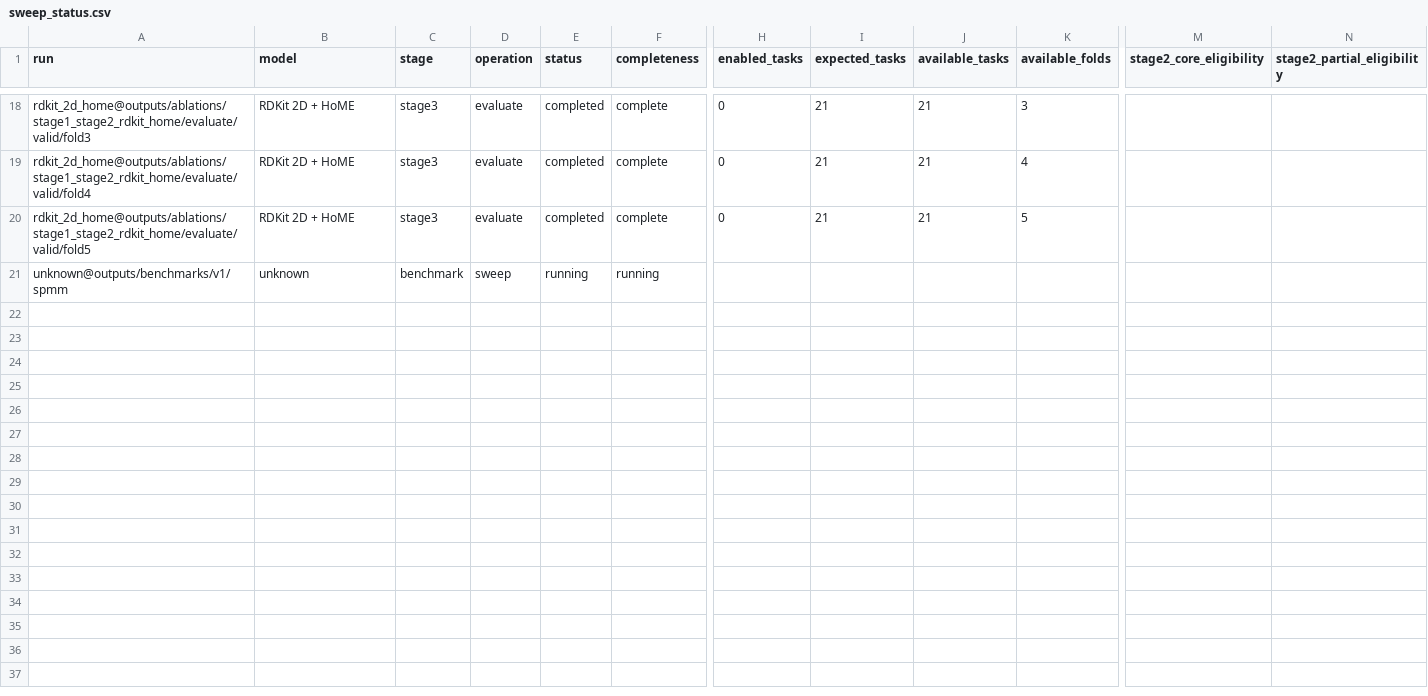
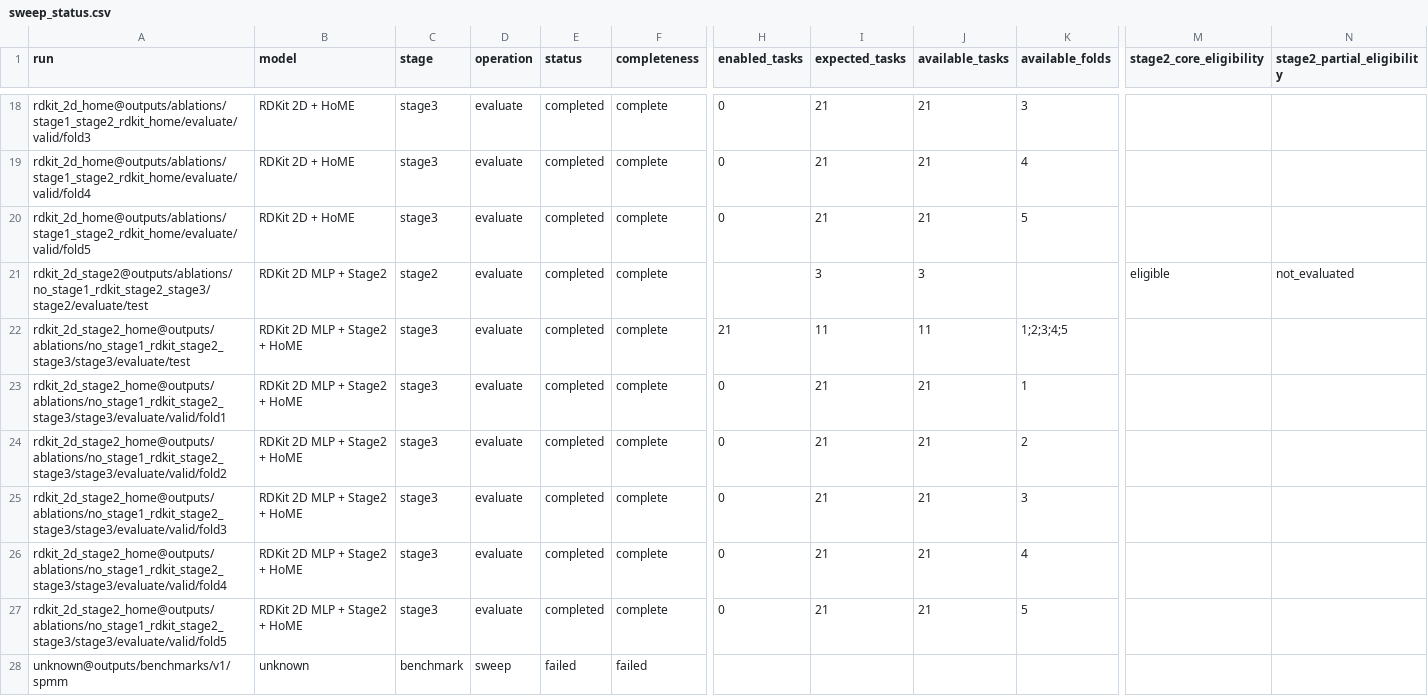
Before and after one commit to SuperPSun/ILUME, a CSV file: summary/sweep_status.csv, drawn as a sheet; only a part is shown, gaps mark what is left out; addresses are those after the commit; rows hold the shown columns only; the diff names each change by its address in the sheet, - before the commit and + after, or states it on an @@ line.

Commit message:
Enhance RDKit Stage 2 and Stage 3 Integration
- Updated `sweep_status.csv` to include new RDKit 2D MLP configurations and updated statuses for various evaluations.
- Added a new test in `test_stage2.py` to validate the preparation and training of the RDKit Stage 2 model without Stage 1 dependencies, ensuring proper metadata and reporting.
- Enhanced `test_stage3.py` to verify that the absence of Stage 1 in the encoder maintains correct reporting and evaluation for Stage 3 training.
- Introduced new configurations and validation checks for the RDKit representation in the training and evaluation processes.

```diff
--- a/summary/sweep_status.csv
+++ b/summary/sweep_status.csv
+row 21: rdkit_2d_stage2@outputs/ablations/no_stage1_rdkit_stage2_stage3/stage2/evaluate/test | RDKit 2D MLP + Stage2 | stage2 | evaluate | completed | complete |  | 3 | 3 |  | eligible | not_evaluated
+row 22: rdkit_2d_stage2_home@outputs/ablations/no_stage1_rdkit_stage2_stage3/stage3/evaluate/test | RDKit 2D MLP + Stage2 + HoME | stage3 | evaluate | completed | complete | 21 | 11 | 11 | 1;2;3;4;5
+row 23: rdkit_2d_stage2_home@outputs/ablations/no_stage1_rdkit_stage2_stage3/stage3/evaluate/valid/fold1 | RDKit 2D MLP + Stage2 + HoME | stage3 | evaluate | completed | complete | 0 | 21 | 21 | 1
+row 24: rdkit_2d_stage2_home@outputs/ablations/no_stage1_rdkit_stage2_stage3/stage3/evaluate/valid/fold2 | RDKit 2D MLP + Stage2 + HoME | stage3 | evaluate | completed | complete | 0 | 21 | 21 | 2
+row 25: rdkit_2d_stage2_home@outputs/ablations/no_stage1_rdkit_stage2_stage3/stage3/evaluate/valid/fold3 | RDKit 2D MLP + Stage2 + HoME | stage3 | evaluate | completed | complete | 0 | 21 | 21 | 3
+row 26: rdkit_2d_stage2_home@outputs/ablations/no_stage1_rdkit_stage2_stage3/stage3/evaluate/valid/fold4 | RDKit 2D MLP + Stage2 + HoME | stage3 | evaluate | completed | complete | 0 | 21 | 21 | 4
+row 27: rdkit_2d_stage2_home@outputs/ablations/no_stage1_rdkit_stage2_stage3/stage3/evaluate/valid/fold5 | RDKit 2D MLP + Stage2 + HoME | stage3 | evaluate | completed | complete | 0 | 21 | 21 | 5
-E28 (status): running
+E28 (status): failed
-F28 (completeness): running
+F28 (completeness): failed
```
Also changed, not shown: summary/stage2_core_physics_leaderboard.csv, summary/stage2_core_physics_metrics.csv, 31 other files.
